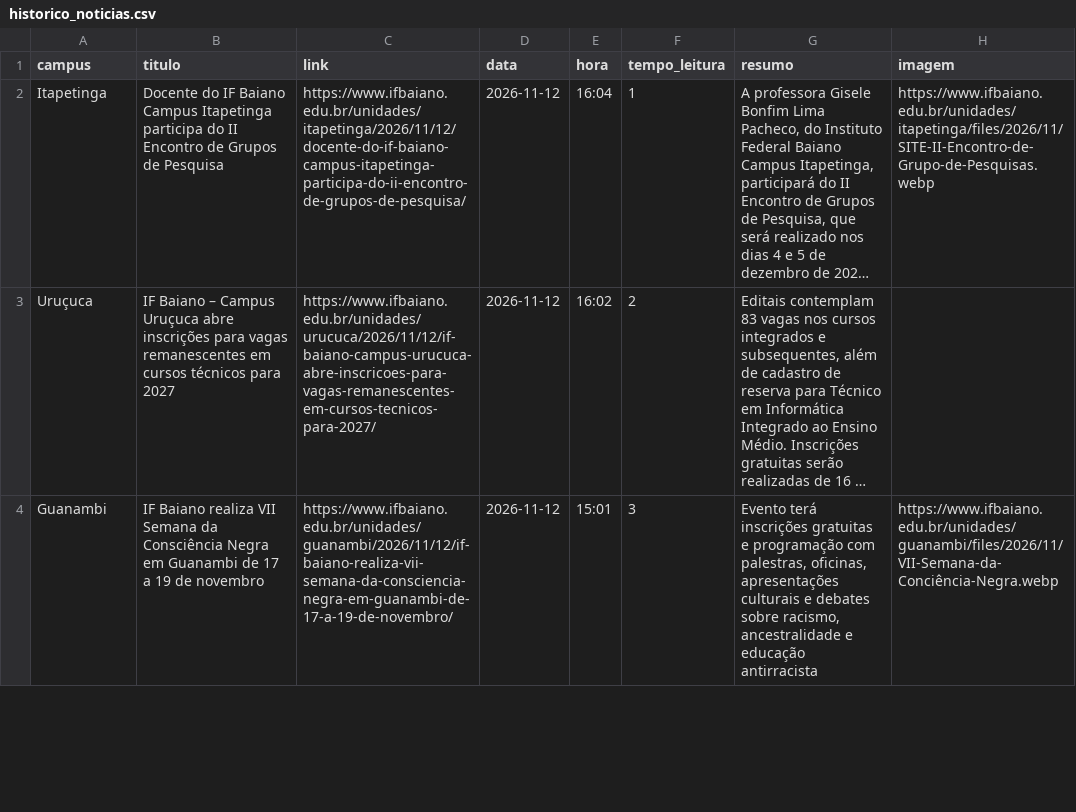
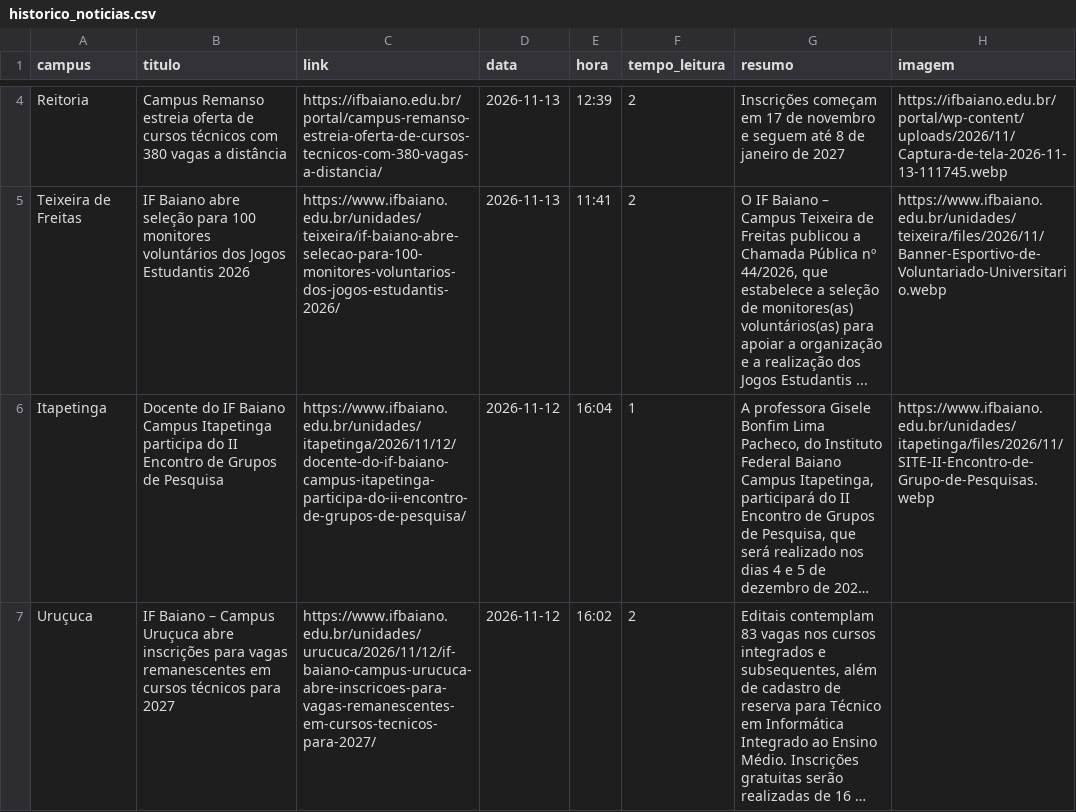
Before and after one commit to ascomifbaiano/jornal-bembaiano, a CSV file: data/historico_noticias.csv, drawn as a sheet; only a part is shown, gaps mark what is left out; the shorter side is filled out with more unchanged rows; long unchanged cells end in …; the diff covers the shown part only; the diff names each change by its address in the sheet, - before the commit and + after, or states it on an @@ line.

```diff
--- a/data/historico_noticias.csv
+++ b/data/historico_noticias.csv
+row 4: Reitoria | Campus Remanso estreia oferta de cursos técnicos com 380 vagas a distância | https://ifbaiano.edu.br/portal/campus-remanso-estreia-oferta-de-cursos-tecnicos-com-380-vagas-a-distancia/ | 2026-11-13 | 12:39 | 2 | Inscrições começam em 17 de novembro e seguem até 8 de janeiro de 2027 | https://ifbaiano.edu.br/portal/wp-content/uploads/2026/11/Captura-de-tela-2026-11-13-111745.webp
+row 5: Teixeira de Freitas | IF Baiano abre seleção para 100 monitores voluntários dos Jogos Estudantis 2026 | https://www.ifbaiano.edu.br/unidades/teixeira/if-baiano-abre-selecao-para-100-monitores-voluntarios-dos-jogos-estudantis-2026/ | 2026-11-13 | 11:41 | 2 | O IF Baiano – Campus Teixeira de Freitas publicou a Chamada Pública nº 44/2026, que estabelece a seleção de monitores(as) voluntários(as) para apoiar a organização e a realização dos Jogos Estudantis ... | https://www.ifbaiano.edu.br/unidades/teixeira/files/2026/11/Banner-Esportivo-de-Voluntariado-Universitario.webp
```
Also changed, not shown: 2 added rows, 2 removed rows and 1 edited cell elsewhere in this file.
